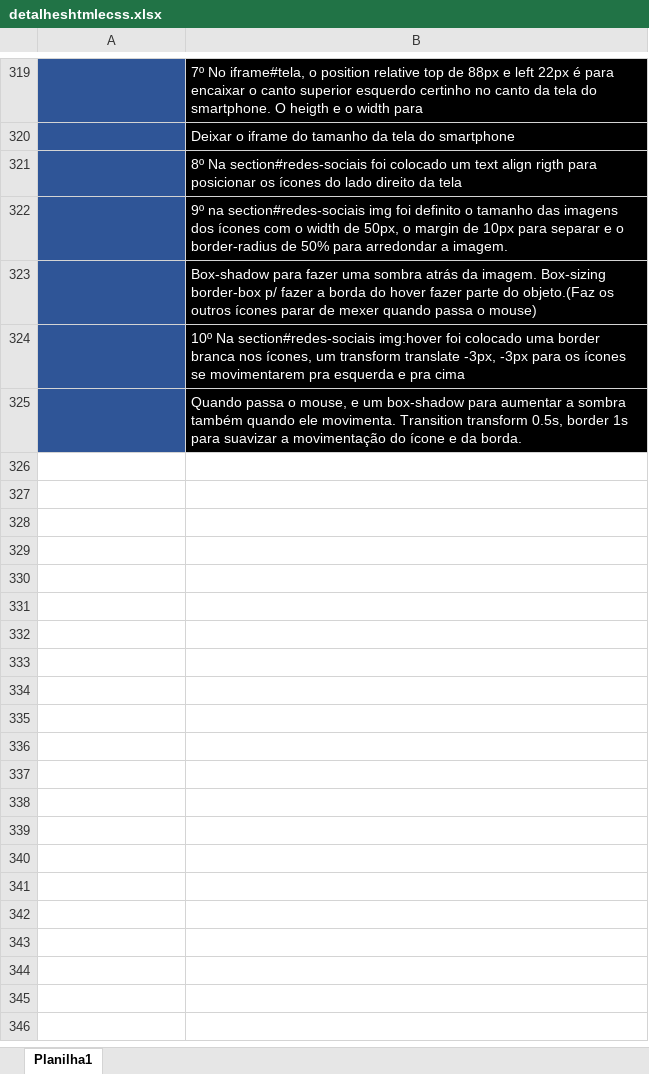
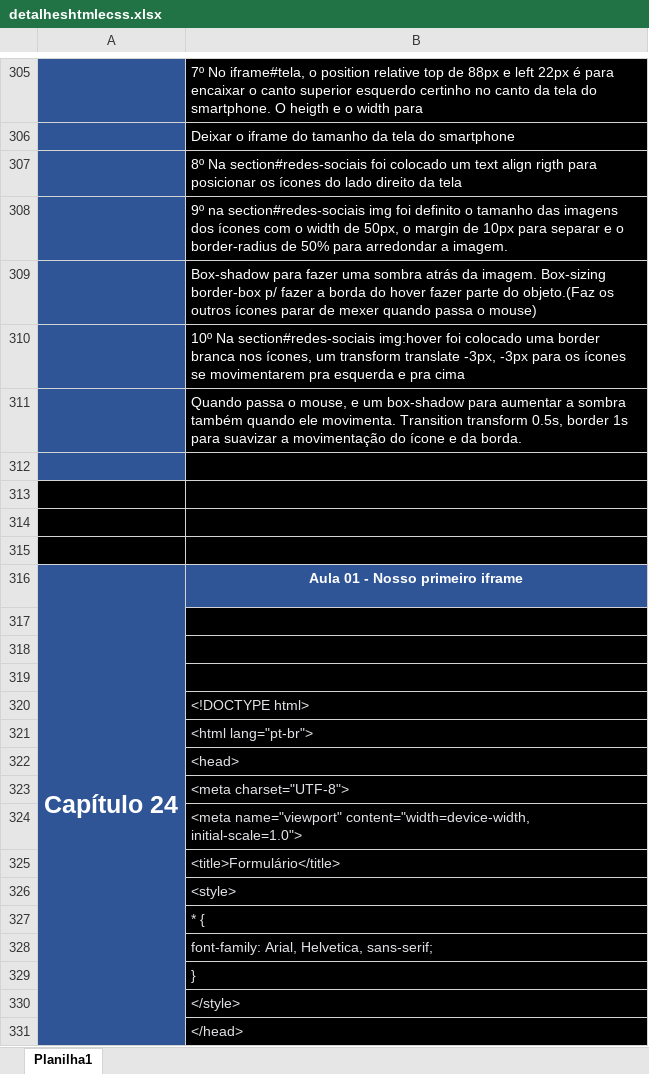
Before and after one commit to ThiagoCamponez/html-e-css, an Excel workbook: detalheshtmlecss.xlsx, sheet Planilha1, drawn as a sheet; only a part is shown, gaps mark what is left out; values as stored, in another font and other column widths than the file's, no borders; the diff covers the shown part only; the diff names each change by its address in the sheet, - before the commit and + after, or states it on an @@ line.

Commit message:
Atualizada a planilha Cap24

```diff
--- a/detalheshtmlecss.xlsx (sheet Planilha1)
+++ b/detalheshtmlecss.xlsx (sheet Planilha1)
+row 312: (empty)
+row 313: (empty)
+row 314: (empty)
+row 315: (empty)
+row 316: Capítulo 24 | Aula 01 - Nosso primeiro iframe
+row 317: (empty)
+row 318: (empty)
+row 319: (empty)
+row 320:  | <!DOCTYPE html>
+row 321:  | <html lang="pt-br">
+row 322:  | <head>
+row 323:  | <meta charset="UTF-8">
+row 324:  | <meta name="viewport" content="width=device-width, initial-scale=1.0">
+row 325:  | <title>Formulário</title>
+row 326:  | <style>
+row 327:  | * {
+row 328:  | font-family: Arial, Helvetica, sans-serif;
+row 329:  | }
+row 330:  | </style>
+row 331:  | </head>
```
Also changed, not shown: 21 added rows, 14 removed rows and cell formats elsewhere in this sheet.
